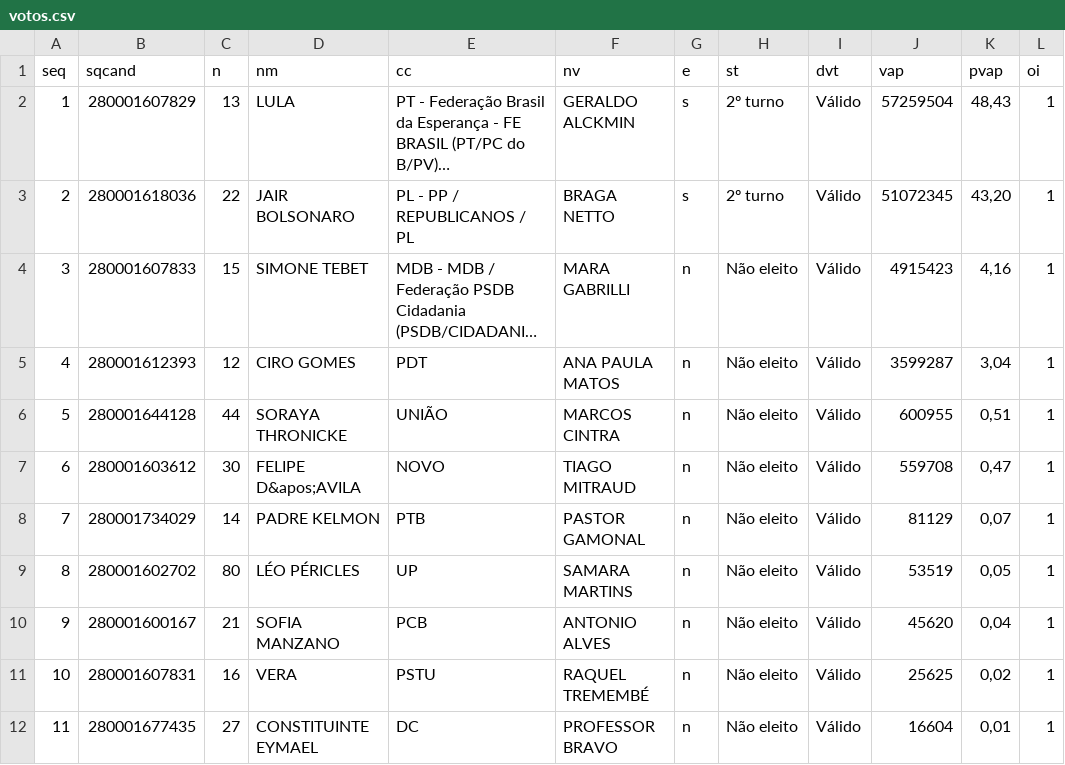
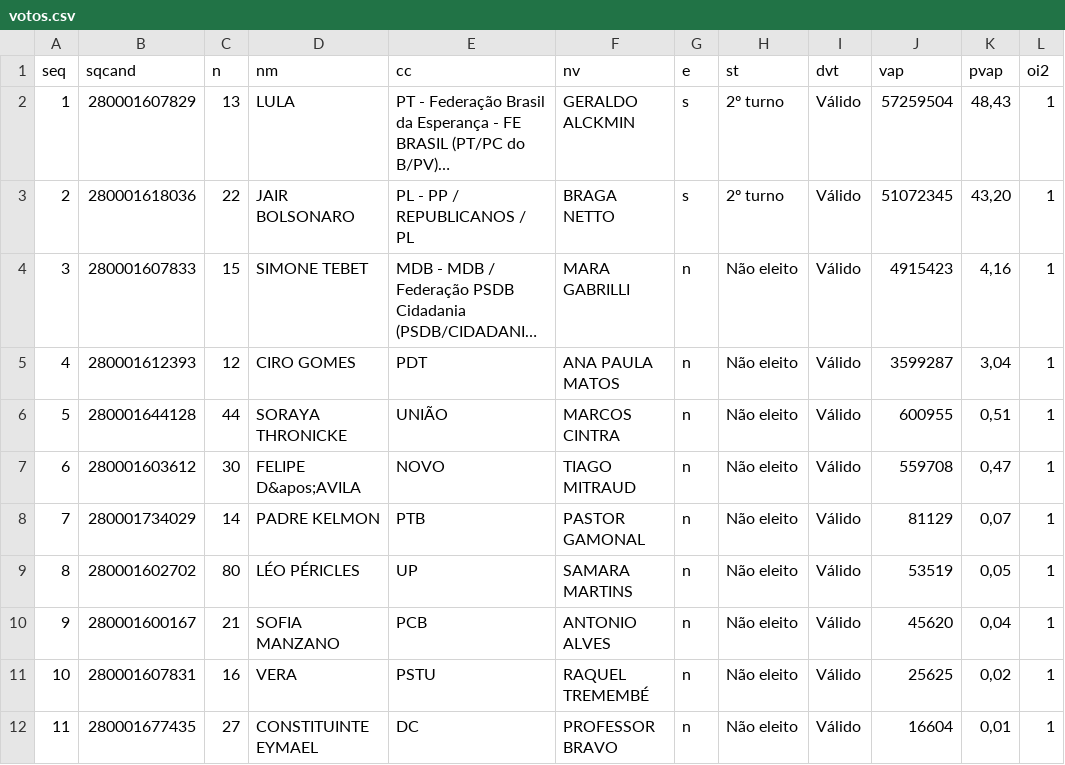
Before and after one commit to brunomioto/tse_timeline, a CSV file: votos.csv, drawn as a sheet; long unchanged cells end in …; the diff names each change by its address in the sheet, - before the commit and + after, or states it on an @@ line.

Commit message:
Adding a test file v2

```diff
--- a/votos.csv
+++ b/votos.csv
-L1: oi
+L1: oi2
```
